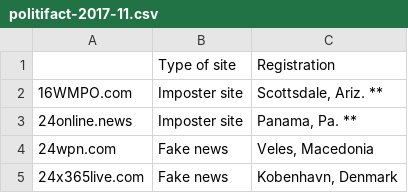
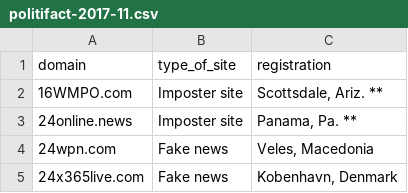
Before and after one commit to hearvox/unreliable-news, a CSV file: data/politifact-2017-11.csv, drawn as a sheet; only a part is shown; removed rows and columns are numbered as before the commit, all else as after; the diff names each change by its address in the sheet, - before the commit and + after, or states it on an @@ line.

Commit message:
Rename col headers

```diff
--- a/data/politifact-2017-11.csv
+++ b/data/politifact-2017-11.csv
-row 1:  | Type of site | Registration
+row 1: domain | type_of_site | registration
```
